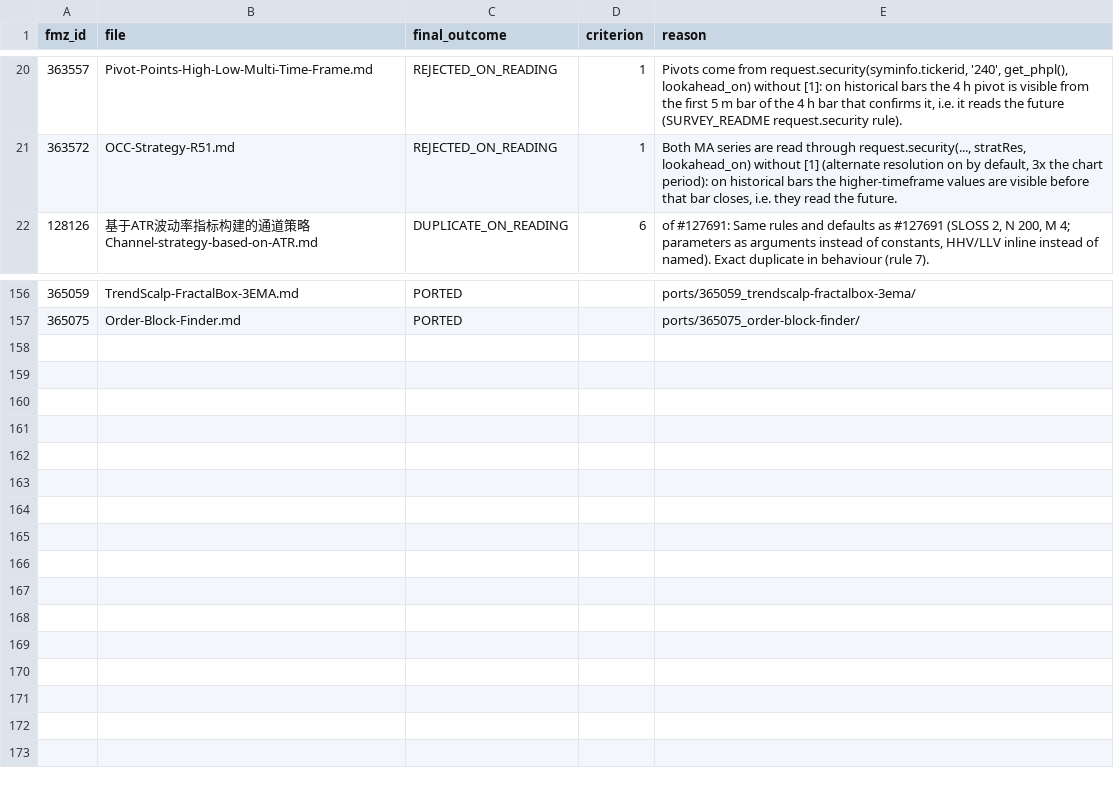
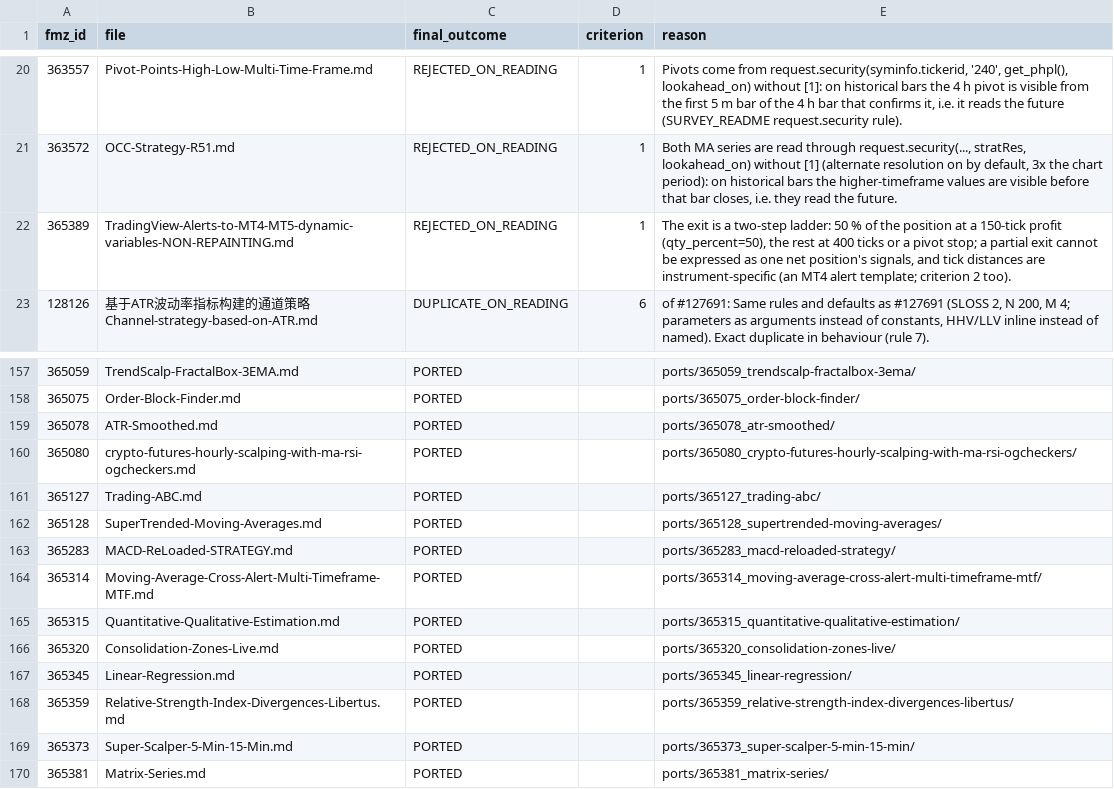
Before and after one commit to r35t1tut0r0rb15-gif/fmz-strategies, a CSV file: review_decisions.csv, drawn as a sheet; only a part is shown, gaps mark what is left out.

```diff
--- a/review_decisions.csv
+++ b/review_decisions.csv
@@ -21,2 +21,3 @@ fmz_id,file,final_outcome,criterion,reason
 363572,OCC-Strategy-R51.md,REJECTED_ON_READING,1,"Both MA series are read through request.security(..., stratRes, lookahead_on) without [1] (alternate resolution on by default, 3x the chart period): on historical bars the higher-timeframe values are visible before that bar closes, i.e. they read the future."
+365389,TradingView-Alerts-to-MT4-MT5-dynamic-variables-NON-REPAINTING.md,REJECTED_ON_READING,1,"The exit is a two-step ladder: 50 % of the position at a 150-tick profit (qty_percent=50), the rest at 400 ticks or a pivot stop; a partial exit cannot be expressed as one net position's signals, and tick distances are instrument-specific (an MT4 alert template; criterion 2 too)."
 128126,基于ATR波动率指标构建的通道策略Channel-strategy-based-on-ATR.md,DUPLICATE_ON_READING,6,"of #127691: Same rules and defaults as #127691 (SLOSS 2, N 200, M 4; parameters as arguments instead of constants, HHV/LLV inline instead of named). Exact duplicate in behaviour (rule 7)."
@@ -157 +158,13 @@ fmz_id,file,final_outcome,criterion,reason
 365075,Order-Block-Finder.md,PORTED,,ports/365075_order-block-finder/
+365078,ATR-Smoothed.md,PORTED,,ports/365078_atr-smoothed/
+365080,crypto-futures-hourly-scalping-with-ma-rsi-ogcheckers.md,PORTED,,ports/365080_crypto-futures-hourly-scalping-with-ma-rsi-ogcheckers/
+365127,Trading-ABC.md,PORTED,,ports/365127_trading-abc/
+365128,SuperTrended-Moving-Averages.md,PORTED,,ports/365128_supertrended-moving-averages/
+365283,MACD-ReLoaded-STRATEGY.md,PORTED,,ports/365283_macd-reloaded-strategy/
+365314,Moving-Average-Cross-Alert-Multi-Timeframe-MTF.md,PORTED,,ports/365314_moving-average-cross-alert-multi-timeframe-mtf/
+365315,Quantitative-Qualitative-Estimation.md,PORTED,,ports/365315_quantitative-qualitative-estimation/
+365320,Consolidation-Zones-Live.md,PORTED,,ports/365320_consolidation-zones-live/
+365345,Linear-Regression.md,PORTED,,ports/365345_linear-regression/
+365359,Relative-Strength-Index-Divergences-Libertus.md,PORTED,,ports/365359_relative-strength-index-divergences-libertus/
+365373,Super-Scalper-5-Min-15-Min.md,PORTED,,ports/365373_super-scalper-5-min-15-min/
+365381,Matrix-Series.md,PORTED,,ports/365381_matrix-series/
```
Also changed, not shown: 54 other files.
